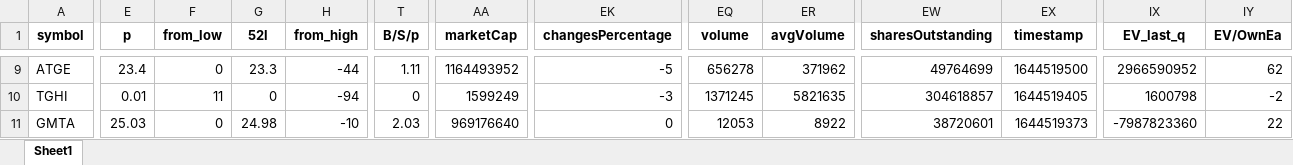
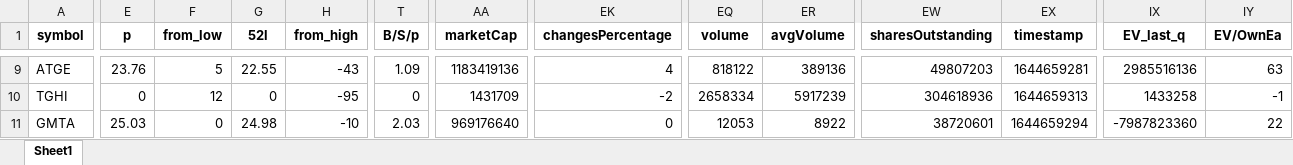
Before and after one commit to randomguy4214/poor-almanac-8, an Excel workbook: z_notes.xlsx, sheet Sheet1, drawn as a sheet; only a part is shown, gaps mark what is left out; values as stored, in another font and other column widths than the file's, no borders; the diff covers the shown part only; the diff names each change by its address in the sheet, - before the commit and + after, or states it on an @@ line.

```diff
--- a/z_notes.xlsx (sheet Sheet1)
+++ b/z_notes.xlsx (sheet Sheet1)
-E9 (p): 23.4
+E9 (p): 23.76
-F9 (from_low): 0
+F9 (from_low): 5
-G9 (52l): 23.3
+G9 (52l): 22.55
-H9 (from_high): -44
+H9 (from_high): -43
-T9 (B/S/p): 1.11
+T9 (B/S/p): 1.09
-AA9 (marketCap): 1164493952
+AA9 (marketCap): 1183419136
-EK9 (changesPercentage): -5
+EK9 (changesPercentage): 4
-EQ9 (volume): 656278
+EQ9 (volume): 818122
-ER9 (avgVolume): 371962
+ER9 (avgVolume): 389136
-EW9 (sharesOutstanding): 49764699
+EW9 (sharesOutstanding): 49807203
-EX9 (timestamp): 1644519500
+EX9 (timestamp): 1644659281
-IX9 (EV_last_q): 2966590952
+IX9 (EV_last_q): 2985516136
-IY9 (EV/OwnEa): 62
+IY9 (EV/OwnEa): 63
-E10 (p): 0.01
+E10 (p): 0
-F10 (from_low): 11
+F10 (from_low): 12
-H10 (from_high): -94
+H10 (from_high): -95
-AA10 (marketCap): 1599249
+AA10 (marketCap): 1431709
-EK10 (changesPercentage): -3
+EK10 (changesPercentage): -2
-EQ10 (volume): 1371245
+EQ10 (volume): 2658334
-ER10 (avgVolume): 5821635
+ER10 (avgVolume): 5917239
-EW10 (sharesOutstanding): 304618857
+EW10 (sharesOutstanding): 304618936
-EX10 (timestamp): 1644519405
+EX10 (timestamp): 1644659313
-IX10 (EV_last_q): 1600798
+IX10 (EV_last_q): 1433258
-IY10 (EV/OwnEa): -2
+IY10 (EV/OwnEa): -1
-EX11 (timestamp): 1644519373
+EX11 (timestamp): 1644659294
```
Also changed, not shown: 114 edited cells elsewhere in this sheet, 5_df_output_filtered.xlsx, 8 other files.
